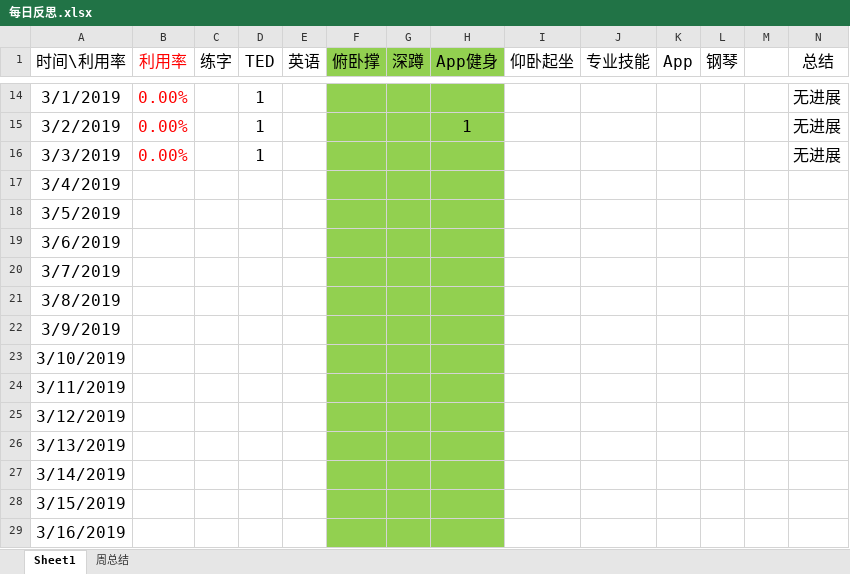
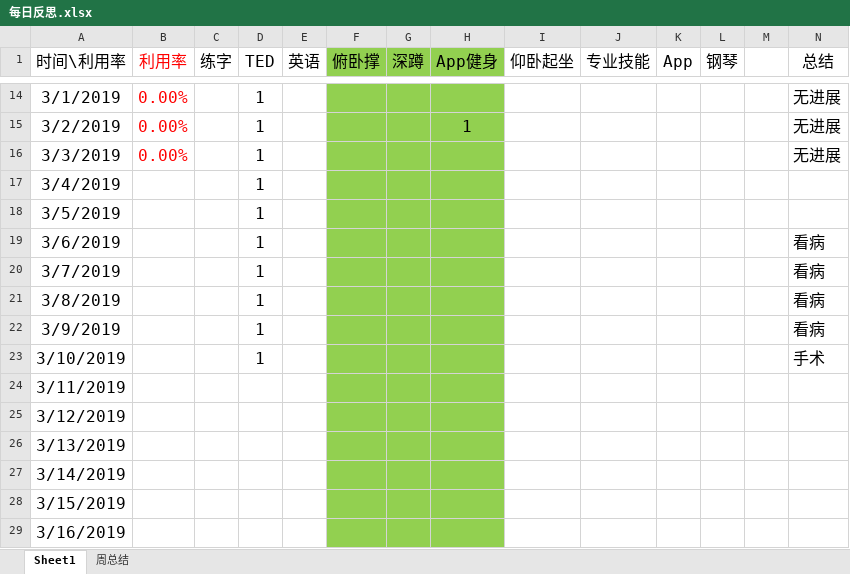
Before and after one commit to Ayvytr/TheRoadToTheFuture, an Excel workbook: 计划和反思/每日反思.xlsx, sheet Sheet1, drawn as a sheet; only a part is shown, gaps mark what is left out; values as stored, in another font and other column widths than the file's, no borders; the diff names each change by its address in the sheet, - before the commit and + after, or states it on an @@ line.

```diff
--- a/计划和反思/每日反思.xlsx (sheet Sheet1)
+++ b/计划和反思/每日反思.xlsx (sheet Sheet1)
-D17:D23 (TED): (empty)
+D17:D23 (TED): 1
-N19:N22 (总结): (empty)
+N19:N22 (总结): 看病
-N23 (总结): (empty)
+N23 (总结): 手术
```
Also changed, not shown: 1 other file.
